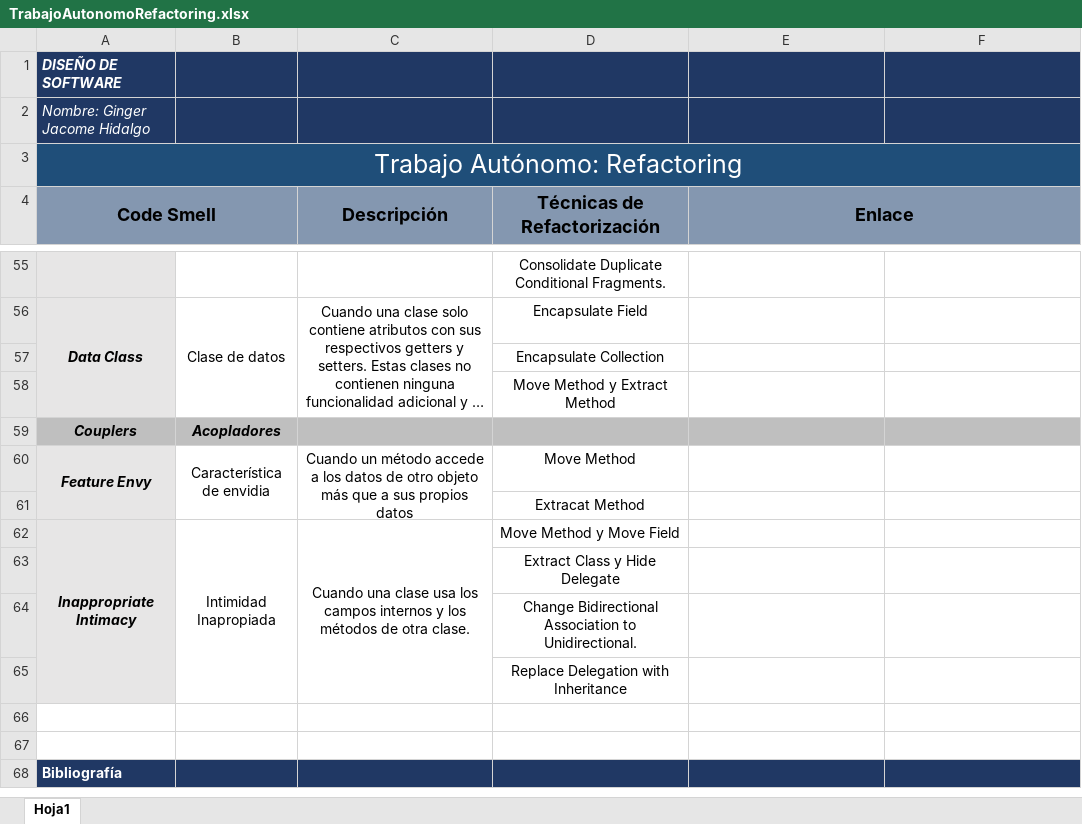
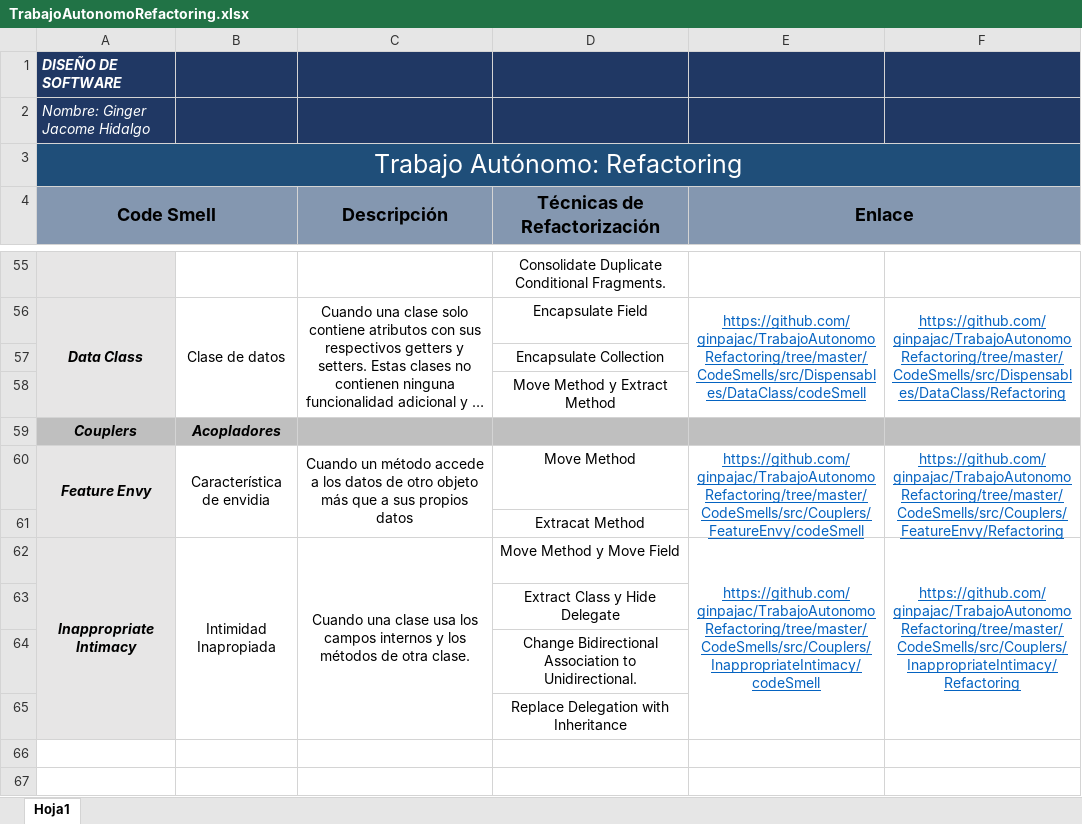
Before and after one commit to ginpajac/TrabajoAutonomoRefactoring, an Excel workbook: TrabajoAutonomoRefactoring.xlsx, sheet Hoja1, drawn as a sheet; only a part is shown, gaps mark what is left out; the shorter side is filled out with more unchanged rows; long unchanged cells end in …; values as stored, in another font and other column widths than the file's, no borders; the diff covers the shown part only; the diff names each change by its address in the sheet, - before the commit and + after, or states it on an @@ line.

Commit message:
Colocando enlaces al repositorio

```diff
--- a/TrabajoAutonomoRefactoring.xlsx (sheet Hoja1)
+++ b/TrabajoAutonomoRefactoring.xlsx (sheet Hoja1)
-E56 (Enlace): (empty)
+E56 (Enlace): https://github.com/ginpajac/TrabajoAutonomoRefactoring/tree/master/CodeSmells/src/Dispensables/DataClass/codeSmell
+E56:E58 merged
-F56: (empty)
+F56: https://github.com/ginpajac/TrabajoAutonomoRefactoring/tree/master/CodeSmells/src/Dispensables/DataClass/Refactoring
+F56:F58 merged
-E60 (Enlace): (empty)
+E60 (Enlace): https://github.com/ginpajac/TrabajoAutonomoRefactoring/tree/master/CodeSmells/src/Couplers/FeatureEnvy/codeSmell
+E60:E61 merged
-F60: (empty)
+F60: https://github.com/ginpajac/TrabajoAutonomoRefactoring/tree/master/CodeSmells/src/Couplers/FeatureEnvy/Refactoring
+F60:F61 merged
-E62 (Enlace): (empty)
+E62 (Enlace): https://github.com/ginpajac/TrabajoAutonomoRefactoring/tree/master/CodeSmells/src/Couplers/InappropriateIntimacy/codeSmell
+E62:E65 merged
-F62: (empty)
+F62: https://github.com/ginpajac/TrabajoAutonomoRefactoring/tree/master/CodeSmells/src/Couplers/InappropriateIntimacy/Refactoring
+F62:F65 merged
```
Also changed, not shown: 18 edited cells and merged cells elsewhere in this sheet.
